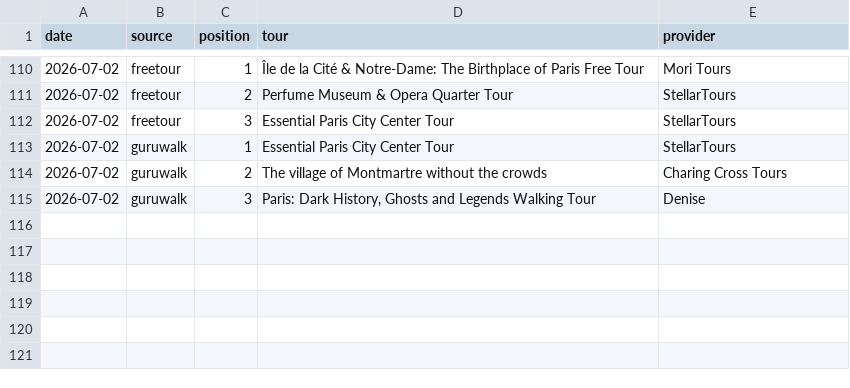
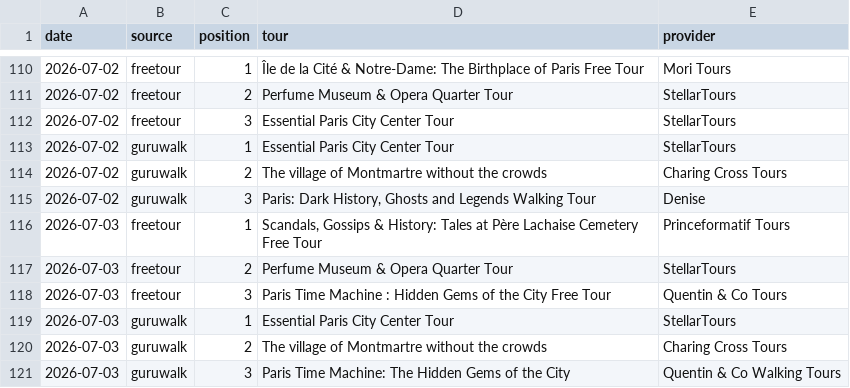
Before and after one commit to LR033/freetour-tracker, a CSV file: top3.csv, drawn as a sheet; only a part is shown, gaps mark what is left out; the diff names each change by its address in the sheet, - before the commit and + after, or states it on an @@ line.

```diff
--- a/top3.csv
+++ b/top3.csv
+row 116: 2026-07-03 | freetour | 1 | Scandals, Gossips & History: Tales at Père Lachaise Cemetery Free Tour | Princeformatif Tours
+row 117: 2026-07-03 | freetour | 2 | Perfume Museum & Opera Quarter Tour | StellarTours
+row 118: 2026-07-03 | freetour | 3 | Paris Time Machine : Hidden Gems of the City Free Tour | Quentin & Co Tours
+row 119: 2026-07-03 | guruwalk | 1 | Essential Paris City Center Tour | StellarTours
+row 120: 2026-07-03 | guruwalk | 2 | The village of Montmartre without the crowds | Charing Cross Tours
+row 121: 2026-07-03 | guruwalk | 3 | Paris Time Machine: The Hidden Gems of the City | Quentin & Co Walking Tours
```
Also changed, not shown: rankings.csv.
